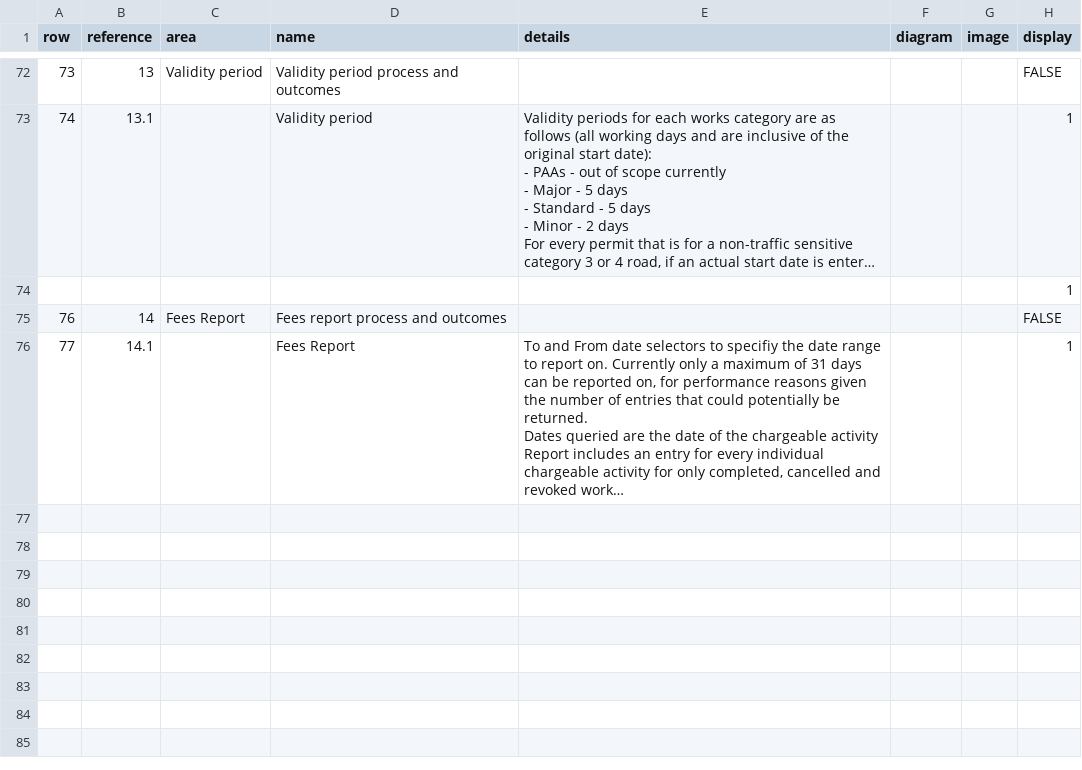
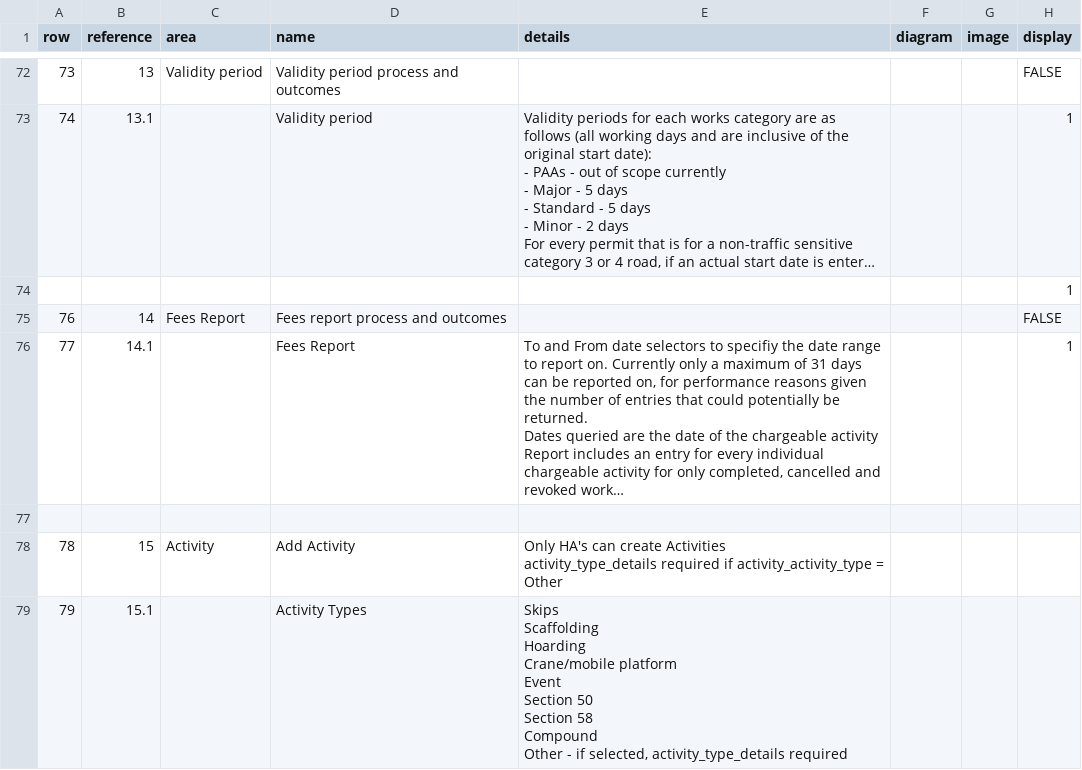
Before and after one commit to jgraham0325/land-register-api-docs, a CSV file: docs/_data/rules.csv, drawn as a sheet; only a part is shown, gaps mark what is left out; long unchanged cells end in …; ↵ is a line break in a cell; the diff names each change by its address in the sheet, - before the commit and + after, or states it on an @@ line.

Commit message:
feature/SM-3056-Add activity endpoint

```diff
--- a/docs/_data/rules.csv
+++ b/docs/_data/rules.csv
+row 77: (empty)
+row 78: 78 | 15 | Activity | Add Activity | Only HA's can create Activities ↵ activity_type_details required if activity_activity_type = Other
+row 79: 79 | 15.1 |  | Activity Types | Skips ↵ Scaffolding ↵ Hoarding ↵ Crane/mobile platform ↵ Event ↵ Section 50 ↵ Section 58 ↵ Compound ↵ Other - if selected, activity_type_details required
```
